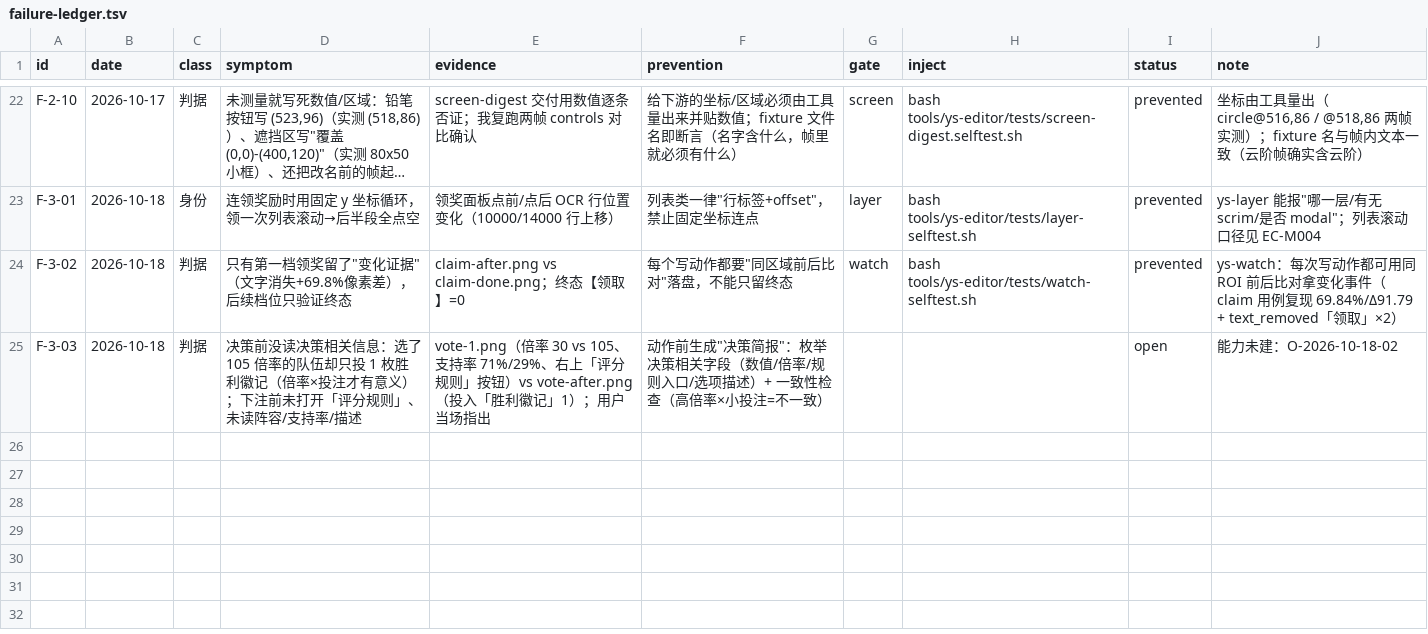
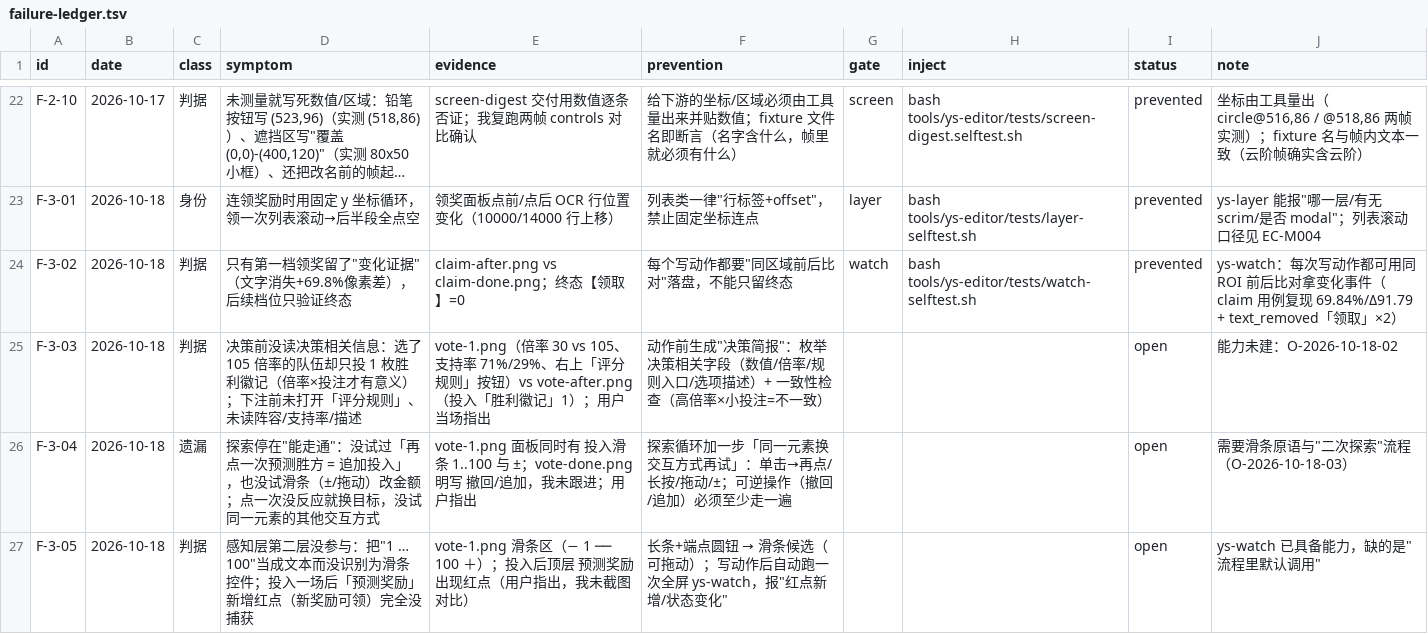
Before and after one commit to TheTouYu/genshin-ts, a TSV file: docs/maintenance/failure-ledger.tsv, drawn as a sheet; only a part is shown, gaps mark what is left out; long unchanged cells end in …; the diff names each change by its address in the sheet, - before the commit and + after, or states it on an @@ line.

Commit message:
用户复盘三点入账：F-3-04（探索停在能走通/未试二次交互）、F-3-05（滑条当文本/动态红点未捕获）+ O-2026-10-18-03（滑条原语/二次探索/红点默认监听）

```diff
--- a/docs/maintenance/failure-ledger.tsv
+++ b/docs/maintenance/failure-ledger.tsv
+row 26: F-3-04 | 2026-10-18 | 遗漏 | 探索停在"能走通"：没试过「再点一次预测胜方 = 追加投入」，也没试滑条（±/拖动）改金额；点一次没反应就换目标，没试同一元素的其他交互方式 | vote-1.png 面板同时有 投入滑条 1..100 与 ±；vote-done.png 明写 撤回/追加，我未跟进；用户指出 | 探索循环加一步「同一元素换交互方式再试」：单击→再点/长按/拖动/±；可逆操作（撤回/追加）必须至少走一遍 |  |  | open | 需要滑条原语与"二次探索"流程（O-2026-10-18-03）
+row 27: F-3-05 | 2026-10-18 | 判据 | 感知层第二层没参与：把"1 … 100"当成文本而没识别为滑条控件；投入一场后「预测奖励」新增红点（新奖励可领）完全没捕获 | vote-1.png 滑条区（− 1 ── 100 ＋）；投入后顶层 预测奖励 出现红点（用户指出，我未截图对比） | 长条+端点圆钮 → 滑条候选（可拖动）；写动作后自动跑一次全屏 ys-watch，报"红点新增/状态变化" |  |  | open | ys-watch 已具备能力，缺的是"流程里默认调用"
```
Also changed, not shown: 1 other file.
